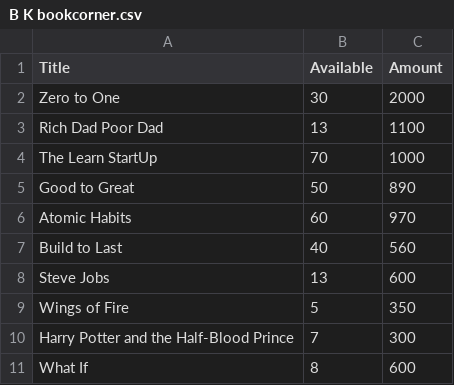
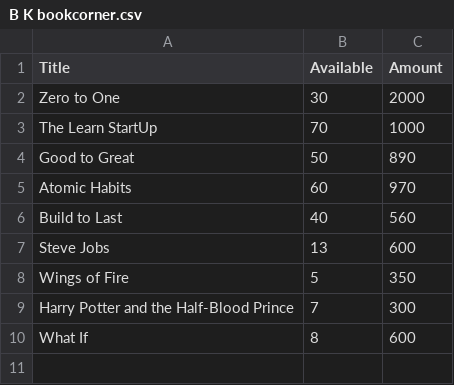
Before and after one commit to parthusun8/DAA-mini-project, a CSV file: Sellers/B K bookcorner.csv, drawn as a sheet; the diff names each change by its address in the sheet, - before the commit and + after, or states it on an @@ line.

```diff
--- a/Sellers/B K bookcorner.csv
+++ b/Sellers/B K bookcorner.csv
-row 3: Rich Dad Poor Dad | 13 | 1100
```
Also changed, not shown: Sellers/Ekta Prakashan.csv, Sellers/M J Bookstore.csv, 6 other files.
